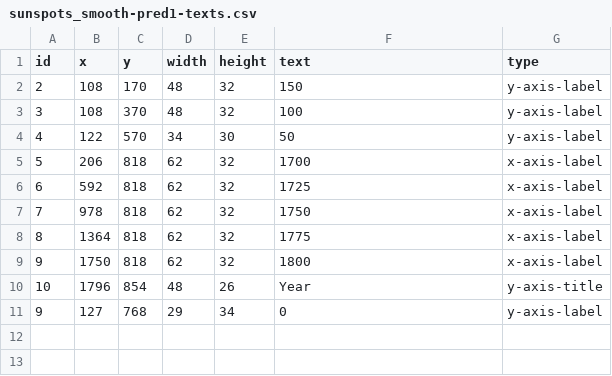
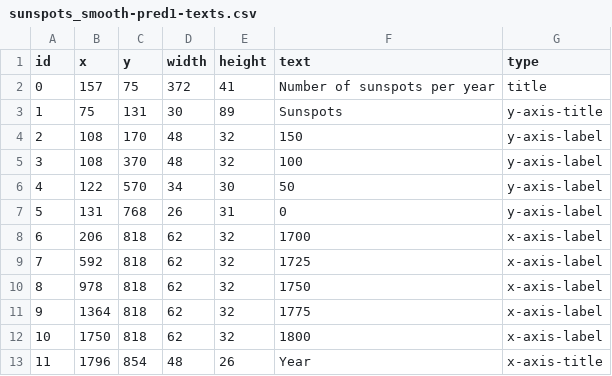
Before and after one commit to Nereboss/chartchecher, a CSV file: source_code/sample_charts/sunspots_smooth-pred1-texts.csv, drawn as a sheet.

```diff
--- a/source_code/sample_charts/sunspots_smooth-pred1-texts.csv
+++ b/source_code/sample_charts/sunspots_smooth-pred1-texts.csv
@@ -1,2 +1,4 @@
 id,x,y,width,height,text,type
+0,157,75,372,41,Number of sunspots per year,title
+1,75,131,30,89,Sunspots,y-axis-title
 2,108,170,48,32,150,y-axis-label
@@ -4,8 +6,8 @@ id,x,y,width,height,text,type
 4,122,570,34,30,50,y-axis-label
-5,206,818,62,32,1700,x-axis-label
-6,592,818,62,32,1725,x-axis-label
-7,978,818,62,32,1750,x-axis-label
-8,1364,818,62,32,1775,x-axis-label
-9,1750,818,62,32,1800,x-axis-label
-10,1796,854,48,26,Year,y-axis-title
-9,127,768,29,34,0,y-axis-label
+5,131,768,26,31,0,y-axis-label
+6,206,818,62,32,1700,x-axis-label
+7,592,818,62,32,1725,x-axis-label
+8,978,818,62,32,1750,x-axis-label
+9,1364,818,62,32,1775,x-axis-label
+10,1750,818,62,32,1800,x-axis-label
+11,1796,854,48,26,Year,x-axis-title
```
Also changed, not shown: source_code/sample_charts/LakeMeadCase-pred1-texts.csv, source_code/sample_charts/MissingLabelsExample-pred1-texts.csv, 9 other files.
